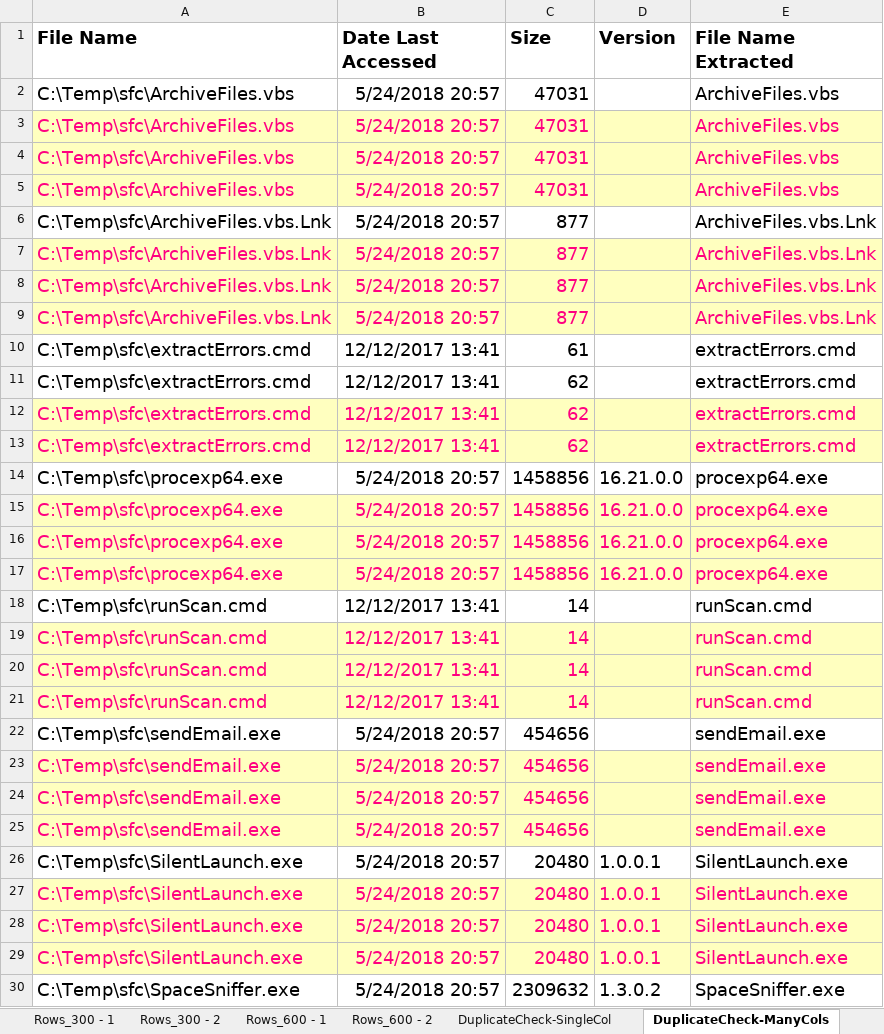
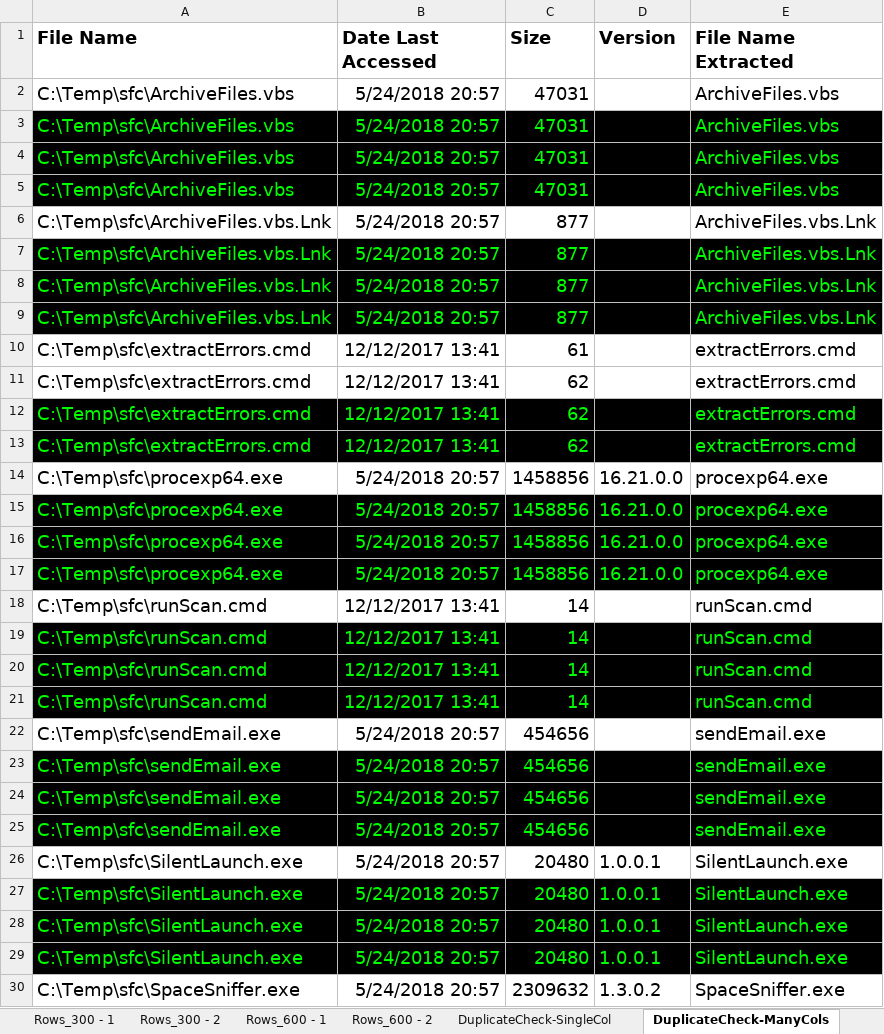
Before and after one commit to Spookspear/c-, an Excel workbook: ToolbarOfFunctions/Testing/forCompare-30-05-2018.xlsx, sheet DuplicateCheck-ManyCols, drawn as a sheet; only a part is shown; values as stored, in another font and other column widths than the file's, no borders; the diff covers the shown part only; the diff names each change by its address in the sheet, - before the commit and + after, or states it on an @@ line.

```diff
--- a/ToolbarOfFunctions/Testing/forCompare-30-05-2018.xlsx (sheet DuplicateCheck-ManyCols)
+++ b/ToolbarOfFunctions/Testing/forCompare-30-05-2018.xlsx (sheet DuplicateCheck-ManyCols)
-A3:E5 fill: #FFFFBF
+A3:E5 fill: #000000
-A3:C5 text colour: #FF0080
+A3:C5 text colour: #00FF00
-E3:E5 text colour: #FF0080
+E3:E5 text colour: #00FF00
-A7:E9 fill: #FFFFBF
+A7:E9 fill: #000000
-A7:C9 text colour: #FF0080
+A7:C9 text colour: #00FF00
-E7:E9 text colour: #FF0080
+E7:E9 text colour: #00FF00
-A12:E13 fill: #FFFFBF
+A12:E13 fill: #000000
-A12:C13 text colour: #FF0080
+A12:C13 text colour: #00FF00
-E12:E13 text colour: #FF0080
+E12:E13 text colour: #00FF00
@@ A15:E17 fill: #FFFFBF → #000000, text colour: #FF0080 → #00FF00 @@
-A19:E21 fill: #FFFFBF
+A19:E21 fill: #000000
-A19:C21 text colour: #FF0080
+A19:C21 text colour: #00FF00
-E19:E21 text colour: #FF0080
+E19:E21 text colour: #00FF00
-A23:E25 fill: #FFFFBF
+A23:E25 fill: #000000
-A23:C25 text colour: #FF0080
+A23:C25 text colour: #00FF00
-E23:E25 text colour: #FF0080
+E23:E25 text colour: #00FF00
@@ A27:E29 fill: #FFFFBF → #000000, text colour: #FF0080 → #00FF00 @@
```
Also changed, not shown: cell formats elsewhere in this sheet, sheet DL_SAP_PAYROLL_NO, sheet Rows_100 - 1, sheet Rows_009 - 1, sheet DuplicateCheck-SingleCol, sheet DL_ALL_QVADMIN, other sheet tabs, 20 other files.
